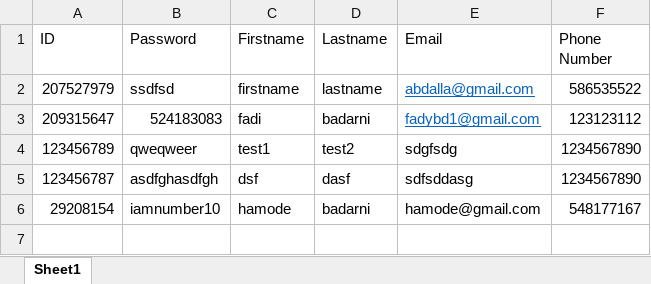
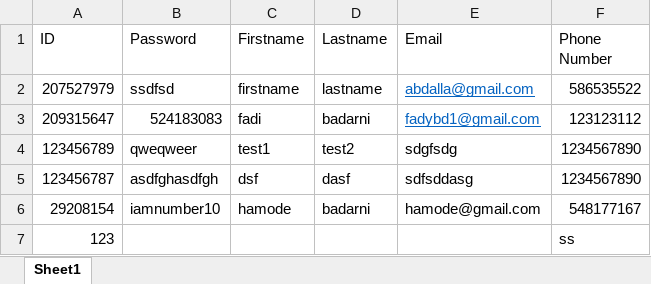
Before and after one commit to FadiBadarni/Medical-Diagnosis, an Excel workbook: Users.xlsx, sheet Sheet1, drawn as a sheet; values as stored, in another font and other column widths than the file's, no borders; the diff names each change by its address in the sheet, - before the commit and + after, or states it on an @@ line.

```diff
--- a/Users.xlsx (sheet Sheet1)
+++ b/Users.xlsx (sheet Sheet1)
+row 7: 123 |  |  |  |  | ss
```
Also changed, not shown: 16 other files.
